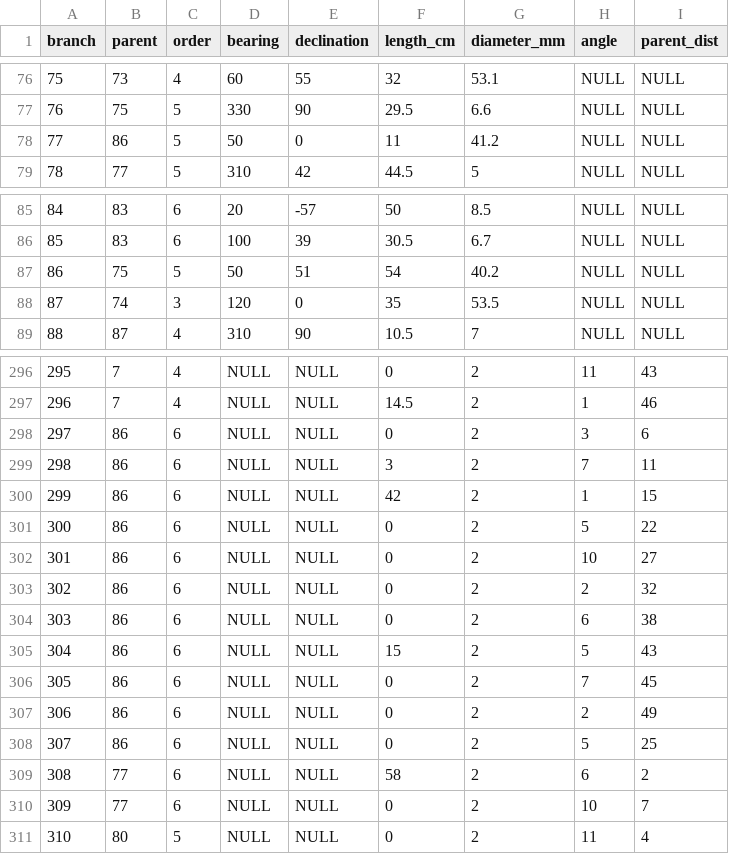
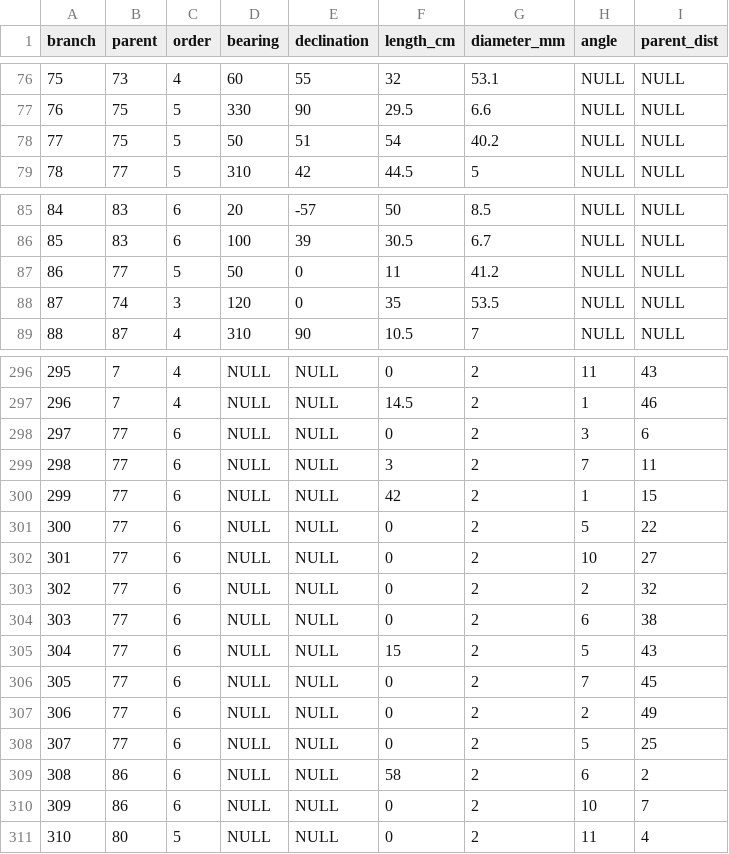
Before and after one commit to weecology/branch-arch, a CSV file: TreeReconstruction.csv, drawn as a sheet; only a part is shown, gaps mark what is left out.

Commit message:
rearrange ids 77, 86

```diff
--- a/TreeReconstruction.csv
+++ b/TreeReconstruction.csv
@@ -77,3 +77,3 @@ branch,parent,order,bearing,declination,length_cm,diameter_mm,angle,parent_dist
 76,75,5,330,90,29.5,6.6,NULL,NULL
-77,86,5,50,0,11,41.2,NULL,NULL
+77,75,5,50,51,54,40.2,NULL,NULL
 78,77,5,310,42,44.5,5,NULL,NULL
@@ -86,3 +86,3 @@ branch,parent,order,bearing,declination,length_cm,diameter_mm,angle,parent_dist
 85,83,6,100,39,30.5,6.7,NULL,NULL
-86,75,5,50,51,54,40.2,NULL,NULL
+86,77,5,50,0,11,41.2,NULL,NULL
 87,74,3,120,0,35,53.5,NULL,NULL
@@ -297,15 +297,15 @@ branch,parent,order,bearing,declination,length_cm,diameter_mm,angle,parent_dist
 296,7,4,NULL,NULL,14.5,2,1,46
-297,86,6,NULL,NULL,0,2,3,6
-298,86,6,NULL,NULL,3,2,7,11
-299,86,6,NULL,NULL,42,2,1,15
-300,86,6,NULL,NULL,0,2,5,22
-301,86,6,NULL,NULL,0,2,10,27
-302,86,6,NULL,NULL,0,2,2,32
-303,86,6,NULL,NULL,0,2,6,38
-304,86,6,NULL,NULL,15,2,5,43
-305,86,6,NULL,NULL,0,2,7,45
-306,86,6,NULL,NULL,0,2,2,49
-307,86,6,NULL,NULL,0,2,5,25
-308,77,6,NULL,NULL,58,2,6,2
-309,77,6,NULL,NULL,0,2,10,7
+297,77,6,NULL,NULL,0,2,3,6
+298,77,6,NULL,NULL,3,2,7,11
+299,77,6,NULL,NULL,42,2,1,15
+300,77,6,NULL,NULL,0,2,5,22
+301,77,6,NULL,NULL,0,2,10,27
+302,77,6,NULL,NULL,0,2,2,32
+303,77,6,NULL,NULL,0,2,6,38
+304,77,6,NULL,NULL,15,2,5,43
+305,77,6,NULL,NULL,0,2,7,45
+306,77,6,NULL,NULL,0,2,2,49
+307,77,6,NULL,NULL,0,2,5,25
+308,86,6,NULL,NULL,58,2,6,2
+309,86,6,NULL,NULL,0,2,10,7
 310,80,5,NULL,NULL,0,2,11,4
```
